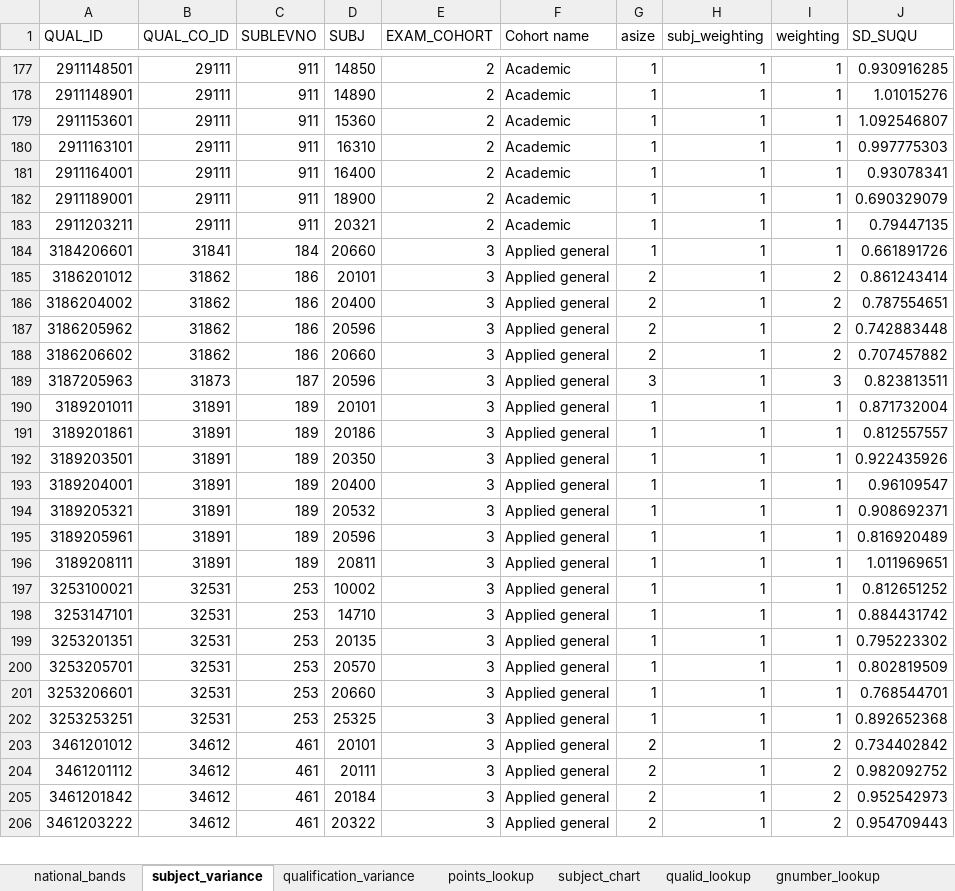
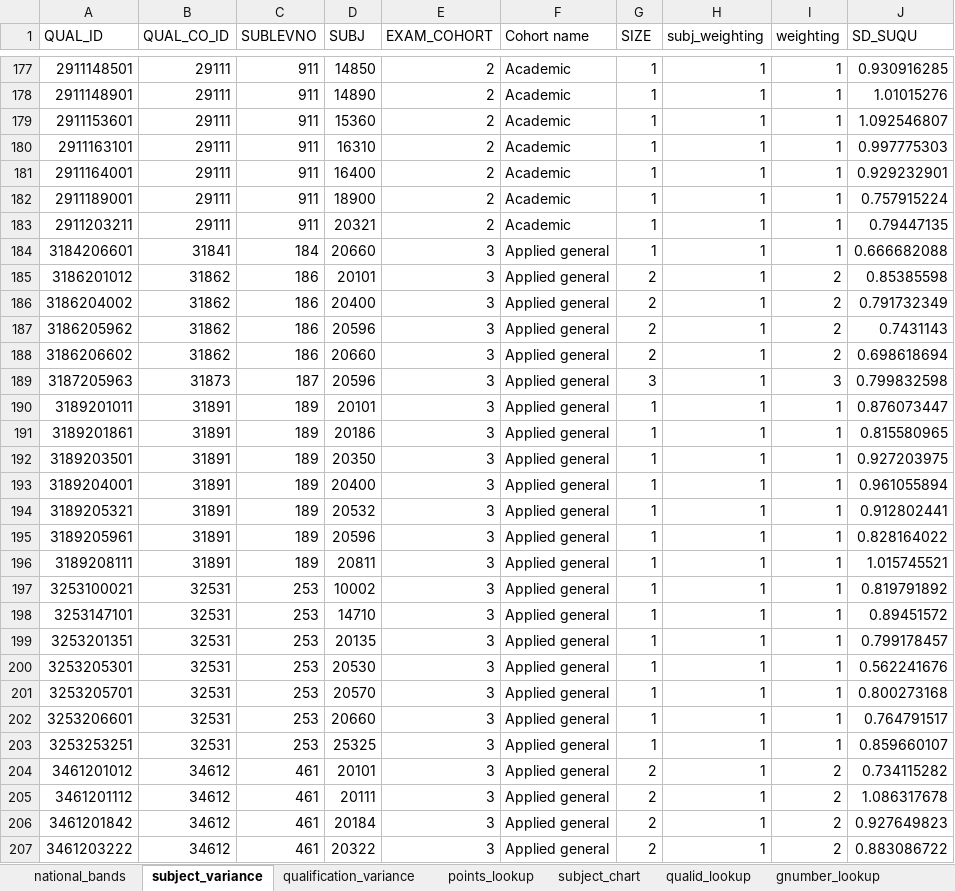
Before and after one commit to dfe-analytical-services/16-18-ready-reckoners, an Excel workbook: data/2019_shadow_l3va_step5_outputs.xlsx, sheet subject_variance, drawn as a sheet; only a part is shown, gaps mark what is left out; values as stored, in another font and other column widths than the file's, no borders; addresses are those after the commit; the diff covers the shown part only; the diff names each change by its address in the sheet, - before the commit and + after, or states it on an @@ line.

```diff
--- a/data/2019_shadow_l3va_step5_outputs.xlsx (sheet subject_variance)
+++ b/data/2019_shadow_l3va_step5_outputs.xlsx (sheet subject_variance)
-G1: asize
+G1: SIZE
-J181 (SD_SUQU): 0.93078341
+J181 (SD_SUQU): 0.929232901
-J182 (SD_SUQU): 0.690329079
+J182 (SD_SUQU): 0.757915224
-J184 (SD_SUQU): 0.661891726
+J184 (SD_SUQU): 0.666682088
-J185 (SD_SUQU): 0.861243414
+J185 (SD_SUQU): 0.85385598
-J186 (SD_SUQU): 0.787554651
+J186 (SD_SUQU): 0.791732349
-J187 (SD_SUQU): 0.742883448
+J187 (SD_SUQU): 0.7431143
-J188 (SD_SUQU): 0.707457882
+J188 (SD_SUQU): 0.698618694
-J189 (SD_SUQU): 0.823813511
+J189 (SD_SUQU): 0.799832598
-J190 (SD_SUQU): 0.871732004
+J190 (SD_SUQU): 0.876073447
-J191 (SD_SUQU): 0.812557557
+J191 (SD_SUQU): 0.815580965
-J192 (SD_SUQU): 0.922435926
+J192 (SD_SUQU): 0.927203975
-J193 (SD_SUQU): 0.96109547
+J193 (SD_SUQU): 0.961055894
-J194 (SD_SUQU): 0.908692371
+J194 (SD_SUQU): 0.912802441
-J195 (SD_SUQU): 0.816920489
+J195 (SD_SUQU): 0.828164022
-J196 (SD_SUQU): 1.011969651
+J196 (SD_SUQU): 1.015745521
-J197 (SD_SUQU): 0.812651252
+J197 (SD_SUQU): 0.819791892
-J198 (SD_SUQU): 0.884431742
+J198 (SD_SUQU): 0.89451572
-J199 (SD_SUQU): 0.795223302
+J199 (SD_SUQU): 0.799178457
+row 200: 3253205301 | 32531 | 253 | 20530 | 3 | Applied general | 1 | 1 | 1 | 0.562241676
-J201 (SD_SUQU): 0.802819509
+J201 (SD_SUQU): 0.800273168
-J202 (SD_SUQU): 0.768544701
+J202 (SD_SUQU): 0.764791517
-J203 (SD_SUQU): 0.892652368
+J203 (SD_SUQU): 0.859660107
-J204 (SD_SUQU): 0.734402842
+J204 (SD_SUQU): 0.734115282
-J205 (SD_SUQU): 0.982092752
+J205 (SD_SUQU): 1.086317678
-J206 (SD_SUQU): 0.952542973
+J206 (SD_SUQU): 0.927649823
-J207 (SD_SUQU): 0.954709443
+J207 (SD_SUQU): 0.883086722
```
Also changed, not shown: 118 added rows and 424 edited cells elsewhere in this sheet, sheet national_bands, sheet disadvantaged_variance, sheet subject_chart, sheet points_lookup, sheet gnumber_lookup, sheet qualid_lookup, 1 more sheet, 5 other files.
